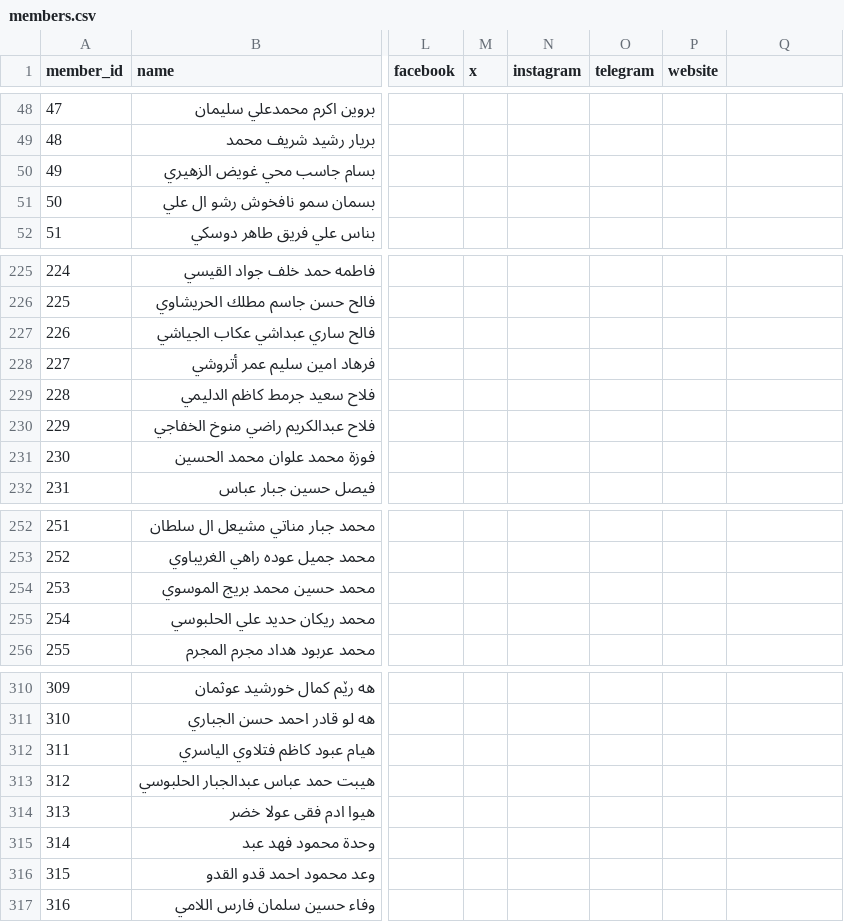
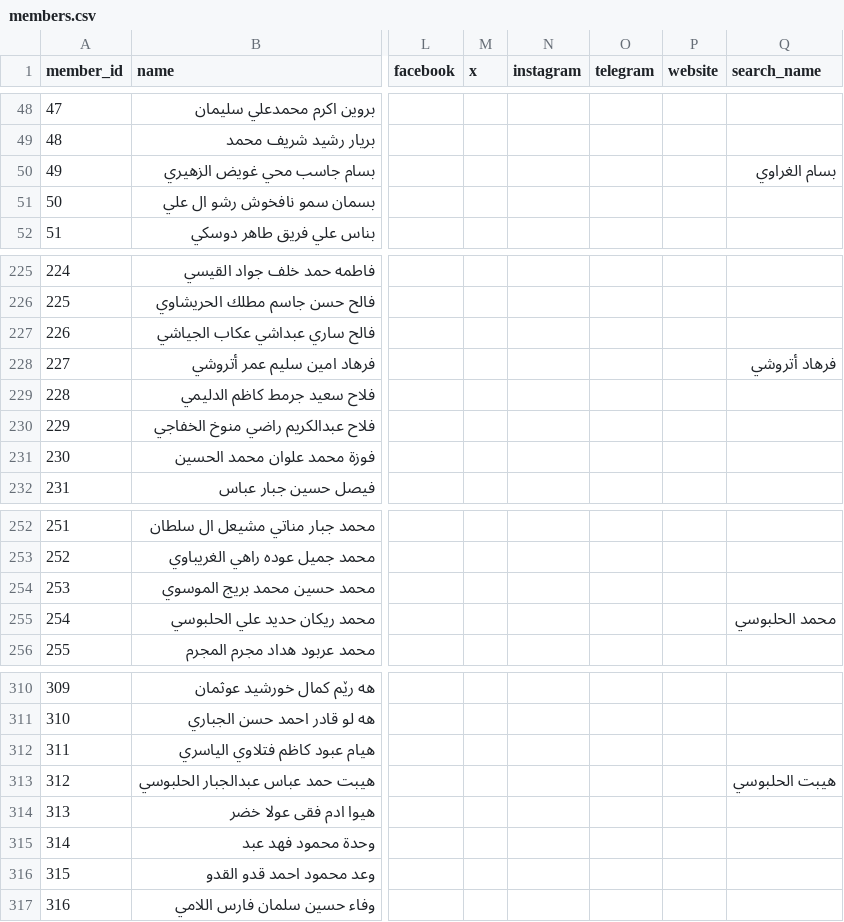
Before and after one commit to abbask991/iraq-mp-index, a CSV file: data/members.csv, drawn as a sheet; only a part is shown, gaps mark what is left out; the diff names each change by its address in the sheet, - before the commit and + after, or states it on an @@ line.

```diff
--- a/data/members.csv
+++ b/data/members.csv
-Q1: (empty)
+Q1: search_name
-Q50 (search_name): (empty)
+Q50 (search_name): بسام الغراوي
-Q228 (search_name): (empty)
+Q228 (search_name): فرهاد أتروشي
-Q255 (search_name): (empty)
+Q255 (search_name): محمد الحلبوسي
-Q313 (search_name): (empty)
+Q313 (search_name): هيبت الحلبوسي
```
Also changed, not shown: data/mentions.csv, 5 other files.
